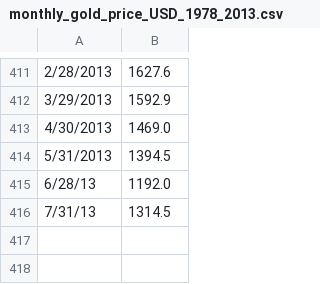
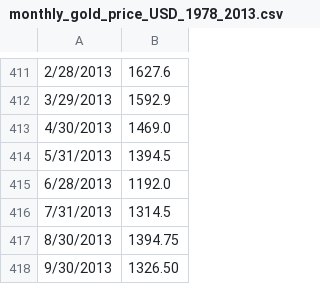
Before and after one commit to wuliwong/bitsandgold, a CSV file: app/assets/csvs/monthly_gold_price_USD_1978_2013.csv, drawn as a sheet; only a part is shown, gaps mark what is left out.

```diff
--- a/app/assets/csvs/monthly_gold_price_USD_1978_2013.csv
+++ b/app/assets/csvs/monthly_gold_price_USD_1978_2013.csv
@@ -414,3 +414,5 @@
 5/31/2013,1394.5
-6/28/13,1192.0
-7/31/13,1314.5
+6/28/2013,1192.0
+7/31/2013,1314.5
+8/30/2013,1394.75
+9/30/2013,1326.50
```
Also changed, not shown: app/assets/csvs/monthly_btc_price.csv, 2 other files.
